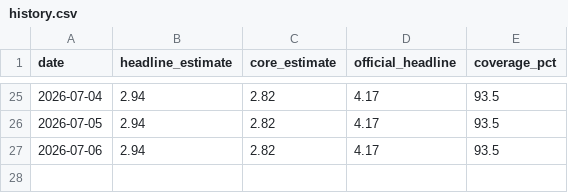
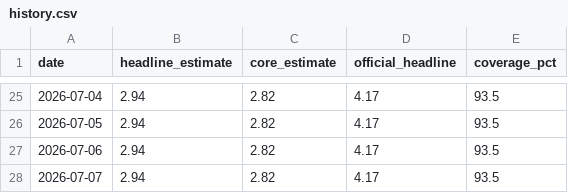
Before and after one commit to guillemsv/CPI---tracker, a CSV file: output/history.csv, drawn as a sheet; only a part is shown, gaps mark what is left out; the diff names each change by its address in the sheet, - before the commit and + after, or states it on an @@ line.

```diff
--- a/output/history.csv
+++ b/output/history.csv
+row 28: 2026-07-07 | 2.94 | 2.82 | 4.17 | 93.5
```
Also changed, not shown: 3 other files.
